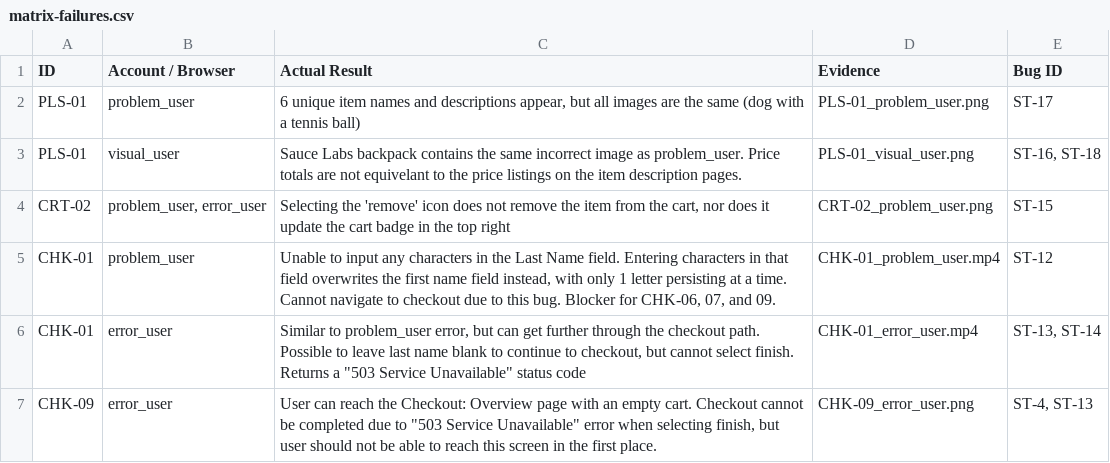
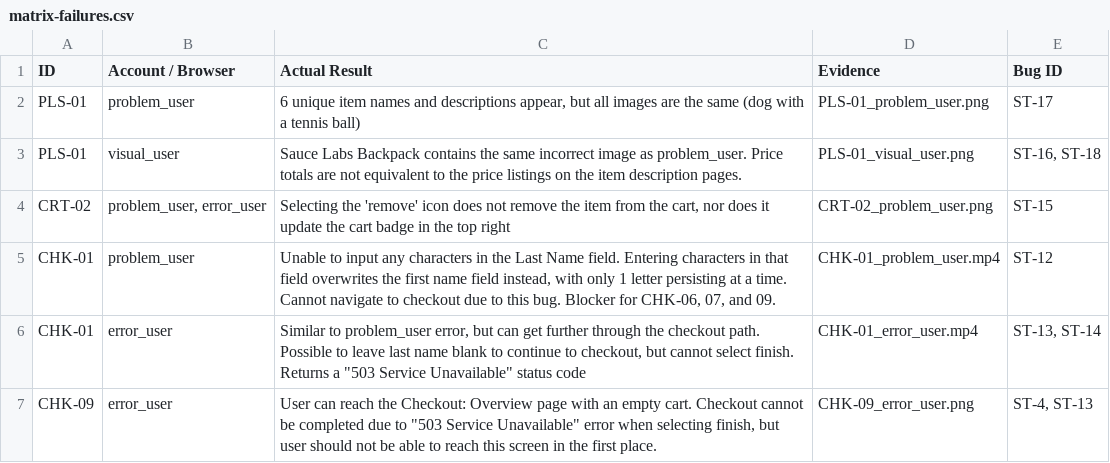
Before and after one commit to phaarala/qa-testing-portfolio, a CSV file: 01-manual-testing/matrix-failures.csv, drawn as a sheet.

Commit message:
Fix typos and formatting errors
Updated the matrix failures CSV file to correct formatting and ensure consistency in the entries.

```diff
--- a/01-manual-testing/matrix-failures.csv
+++ b/01-manual-testing/matrix-failures.csv
@@ -2,3 +2,3 @@ ID,Account / Browser,Actual Result,Evidence,Bug ID
 PLS-01,problem_user,"6 unique item names and descriptions appear, but all images are the same (dog with a tennis ball)",PLS-01_problem_user.png,ST-17
-PLS-01,visual_user,Sauce Labs backpack contains the same incorrect image as problem_user. Price totals are not equivelant to the price listings on the item description pages.,PLS-01_visual_user.png,"ST-16, ST-18"
+PLS-01,visual_user,Sauce Labs Backpack contains the same incorrect image as problem_user. Price totals are not equivalent to the price listings on the item description pages.,PLS-01_visual_user.png,"ST-16, ST-18"
 CRT-02,"problem_user, error_user","Selecting the 'remove' icon does not remove the item from the cart, nor does it update the cart badge in the top right",CRT-02_problem_user.png,ST-15
```
